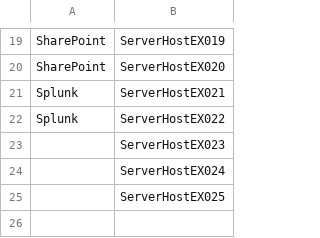
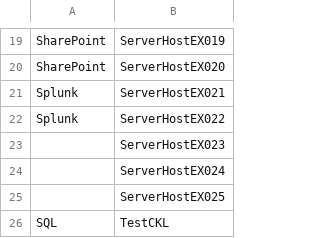
Before and after one commit to Torres-J/DatabaseSec, a CSV file: WorkSpace/assets.csv, drawn as a sheet; only a part is shown, gaps mark what is left out; the diff names each change by its address in the sheet, - before the commit and + after, or states it on an @@ line.

```diff
--- a/WorkSpace/assets.csv
+++ b/WorkSpace/assets.csv
+row 26: SQL | TestCKL
```
Also changed, not shown: WorkSpace/BI_Files/Assets.csv, WorkSpace/BI_Files/Metrics.csv, 27 other files.
